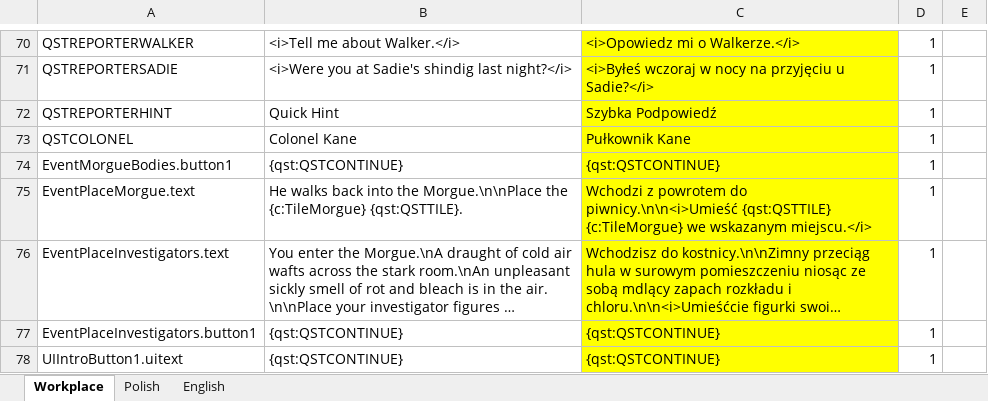
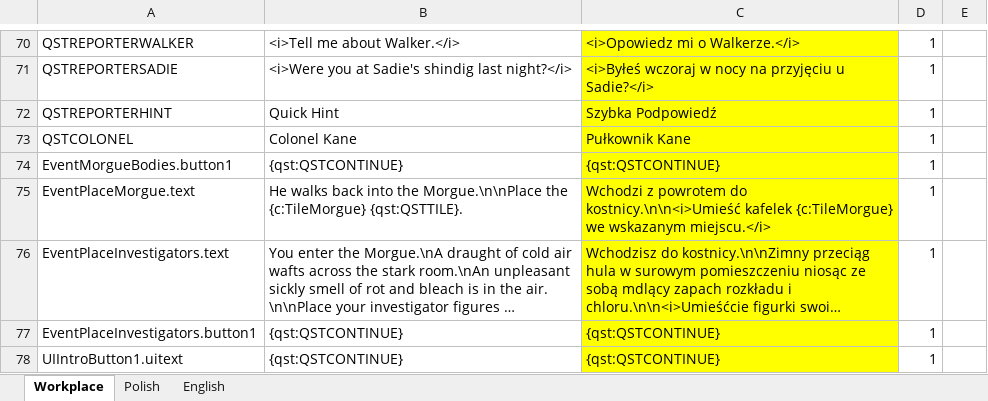
Before and after one commit to Litas-86/Arkham-Crime-Wave---Polish-Translation, an Excel workbook: Arkham crime wave.xlsx, sheet Workplace, drawn as a sheet; only a part is shown, gaps mark what is left out; long unchanged cells end in …; values as stored, in another font and other column widths than the file's, no borders; the diff covers the shown part only; the diff names each change by its address in the sheet, - before the commit and + after, or states it on an @@ line.

```diff
--- a/Arkham crime wave.xlsx (sheet Workplace)
+++ b/Arkham crime wave.xlsx (sheet Workplace)
-C75: …powrotem do piwnicy.\n\n<i>Umieść {qst:QSTTILE} {c:TileMorgue} we…
+C75: …powrotem do kostnicy.\n\n<i>Umieść kafelek {c:TileMorgue} we…
```
Also changed, not shown: 44 edited cells elsewhere in this sheet, sheet Polish, 1 other file.
